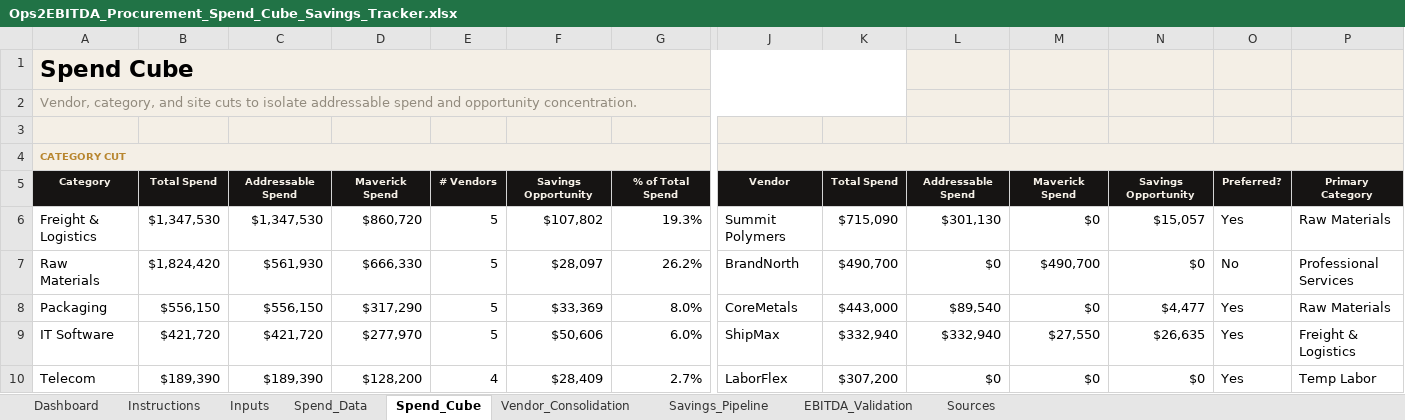
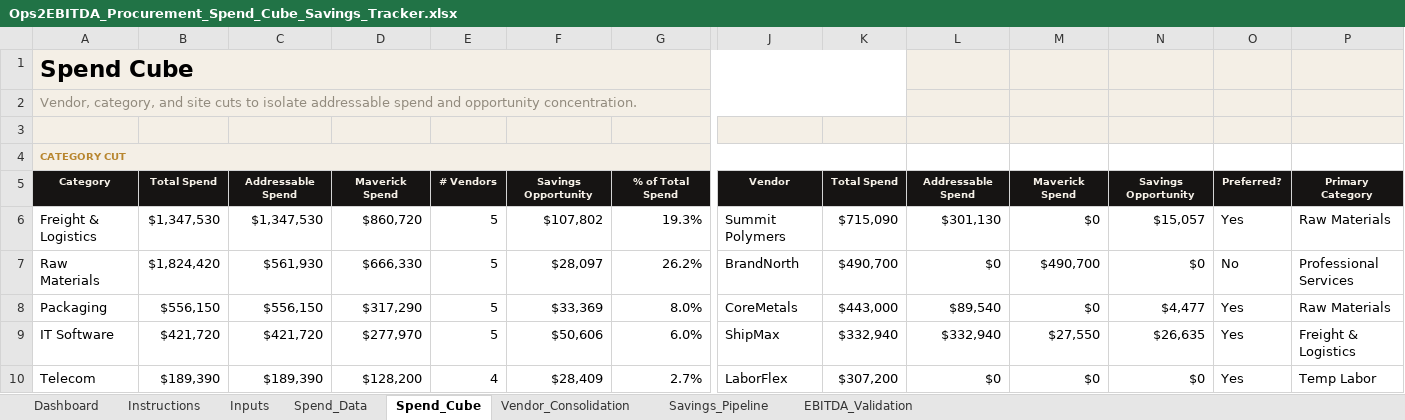
Before and after one commit to blakehenkel24-eng/Ops2EBITDA, an Excel workbook: Marketing/Offerings/Excel Models/Excel Models/Ops2EBITDA_Procurement_Spend_Cube_Savings_Tracker.xlsx, sheet Spend_Cube, drawn as a sheet; only a part is shown, gaps mark what is left out; values as stored, in another font and other column widths than the file's, no borders; the diff names each change by its address in the sheet, - before the commit and + after, or states it on an @@ line.

```diff
--- a/Marketing/Offerings/Excel Models/Excel Models/Ops2EBITDA_Procurement_Spend_Cube_Savings_Tracker.xlsx (sheet Spend_Cube)
+++ b/Marketing/Offerings/Excel Models/Excel Models/Ops2EBITDA_Procurement_Spend_Cube_Savings_Tracker.xlsx (sheet Spend_Cube)
-sheet tab: Sources
-J4:P4 merged
```
Also changed, not shown: sheet Spend_Data, sheet Dashboard, sheet Inputs, sheet EBITDA_Validation, formulas that keep their value, charts or pictures, 17 other files.
